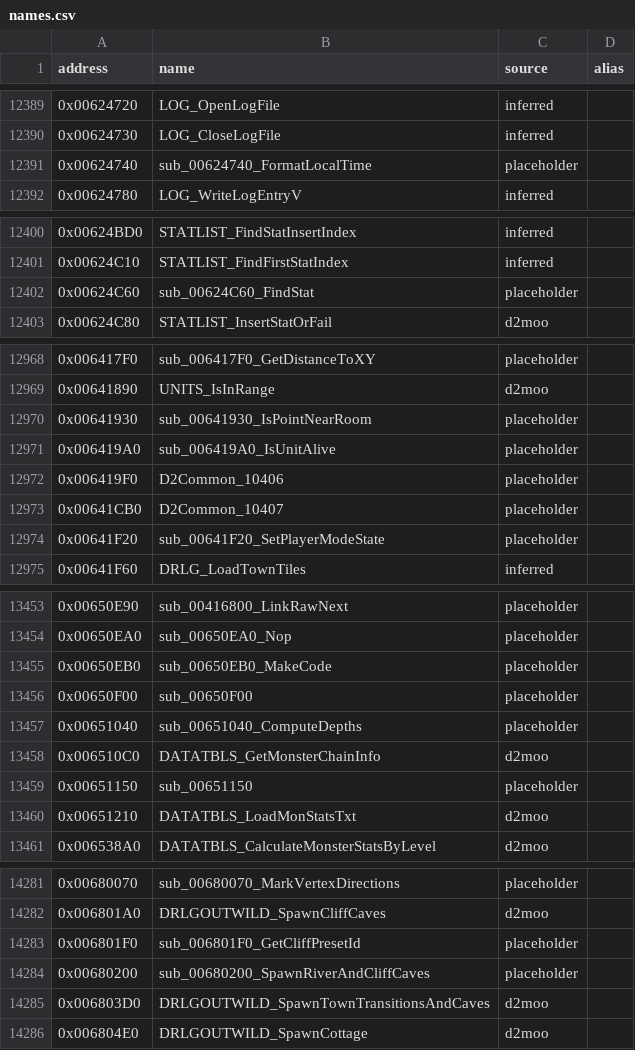
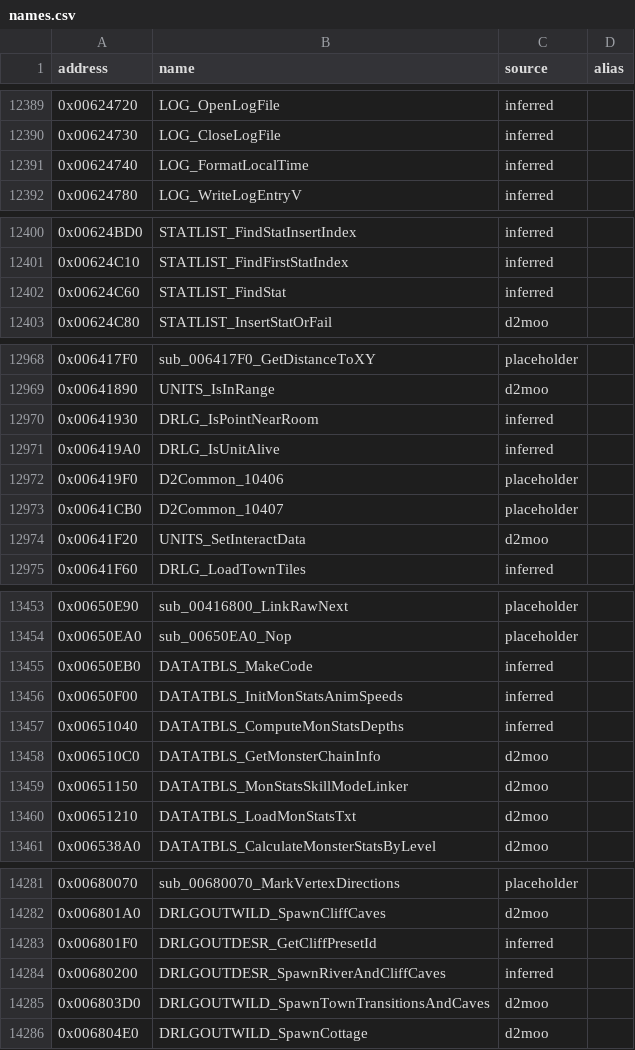
Before and after one commit to CaptainLegbreak/Iblis-Codex, a CSV file: names.csv, drawn as a sheet; only a part is shown, gaps mark what is left out; the diff covers the shown part only.

```diff
--- a/names.csv
+++ b/names.csv
@@ -12390,3 +12390,3 @@ address,name,source,alias
 0x00624730,LOG_CloseLogFile,inferred,
-0x00624740,sub_00624740_FormatLocalTime,placeholder,
+0x00624740,LOG_FormatLocalTime,inferred,
 0x00624780,LOG_WriteLogEntryV,inferred,
@@ -12401,3 +12401,3 @@ address,name,source,alias
 0x00624C10,STATLIST_FindFirstStatIndex,inferred,
-0x00624C60,sub_00624C60_FindStat,placeholder,
+0x00624C60,STATLIST_FindStat,inferred,
 0x00624C80,STATLIST_InsertStatOrFail,d2moo,
@@ -12969,7 +12969,7 @@ address,name,source,alias
 0x00641890,UNITS_IsInRange,d2moo,
-0x00641930,sub_00641930_IsPointNearRoom,placeholder,
-0x006419A0,sub_006419A0_IsUnitAlive,placeholder,
+0x00641930,DRLG_IsPointNearRoom,inferred,
+0x006419A0,DRLG_IsUnitAlive,inferred,
 0x006419F0,D2Common_10406,placeholder,
 0x00641CB0,D2Common_10407,placeholder,
-0x00641F20,sub_00641F20_SetPlayerModeState,placeholder,
+0x00641F20,UNITS_SetInteractData,d2moo,
 0x00641F60,DRLG_LoadTownTiles,inferred,
@@ -13454,7 +13454,7 @@ address,name,source,alias
 0x00650EA0,sub_00650EA0_Nop,placeholder,
-0x00650EB0,sub_00650EB0_MakeCode,placeholder,
-0x00650F00,sub_00650F00,placeholder,
-0x00651040,sub_00651040_ComputeDepths,placeholder,
+0x00650EB0,DATATBLS_MakeCode,inferred,
+0x00650F00,DATATBLS_InitMonStatsAnimSpeeds,inferred,
+0x00651040,DATATBLS_ComputeMonStatsDepths,inferred,
 0x006510C0,DATATBLS_GetMonsterChainInfo,d2moo,
-0x00651150,sub_00651150,placeholder,
+0x00651150,DATATBLS_MonStatsSkillModeLinker,d2moo,
 0x00651210,DATATBLS_LoadMonStatsTxt,d2moo,
@@ -14282,4 +14282,4 @@ address,name,source,alias
 0x006801A0,DRLGOUTWILD_SpawnCliffCaves,d2moo,
-0x006801F0,sub_006801F0_GetCliffPresetId,placeholder,
-0x00680200,sub_00680200_SpawnRiverAndCliffCaves,placeholder,
+0x006801F0,DRLGOUTDESR_GetCliffPresetId,inferred,
+0x00680200,DRLGOUTDESR_SpawnRiverAndCliffCaves,inferred,
 0x006803D0,DRLGOUTWILD_SpawnTownTransitionsAndCaves,d2moo,
```
Also changed, not shown: 8 edited cells elsewhere in this file, 26 other files.
